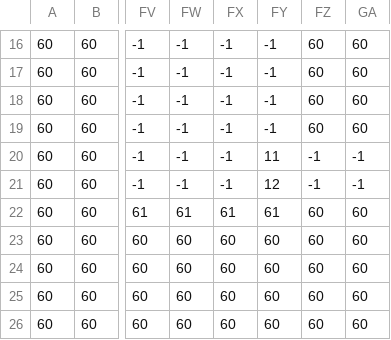
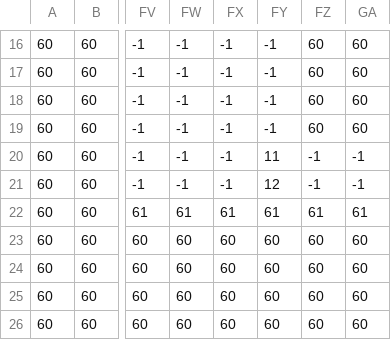
Before and after one commit to sgosal2/Afterdark, a CSV file: media/levels/prototype1.csv, drawn as a sheet; only a part is shown, gaps mark what is left out; the diff names each change by its address in the sheet, - before the commit and + after, or states it on an @@ line.

```diff
--- a/media/levels/prototype1.csv
+++ b/media/levels/prototype1.csv
-FZ22: 60
+FZ22: 61
-GA22: 60
+GA22: 61
```
Also changed, not shown: 2 other files.
